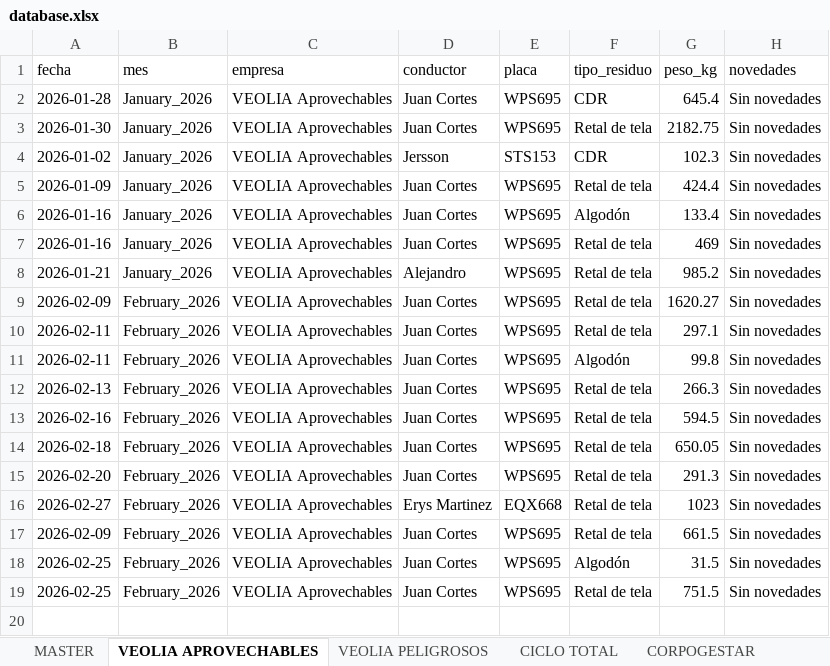
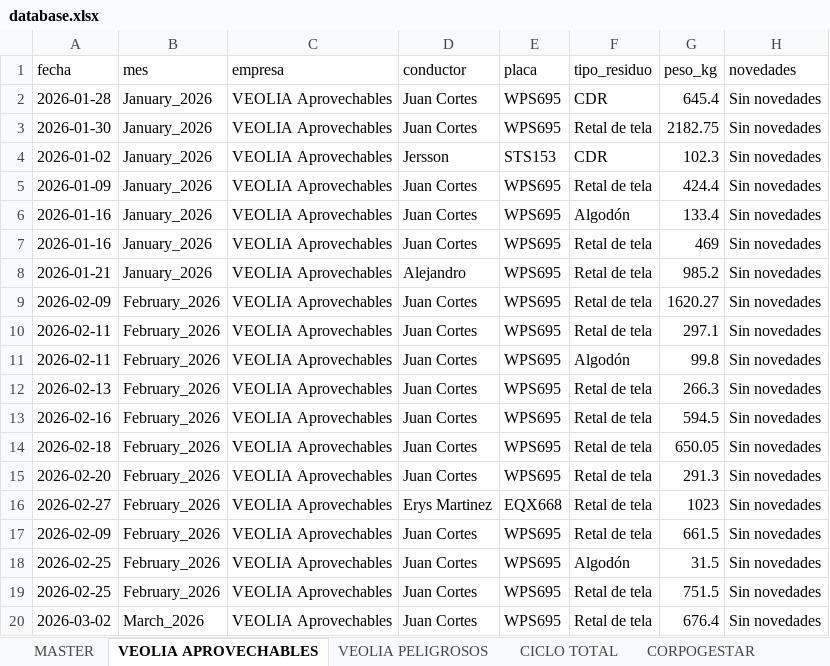
Before and after one commit to alejandraho013/registro-salida-residuos, an Excel workbook: database.xlsx, sheet VEOLIA APROVECHABLES, drawn as a sheet; values as stored, in another font and other column widths than the file's, no borders; the diff names each change by its address in the sheet, - before the commit and + after, or states it on an @@ line.

Commit message:
Reg_VEOLIA Aprovechables_WPS695_20260507_155055

```diff
--- a/database.xlsx (sheet VEOLIA APROVECHABLES)
+++ b/database.xlsx (sheet VEOLIA APROVECHABLES)
+row 20: 2026-03-02 | March_2026 | VEOLIA Aprovechables | Juan Cortes | WPS695 | Retal de tela | 676.4 | Sin novedades
```
Also changed, not shown: sheet MASTER.
